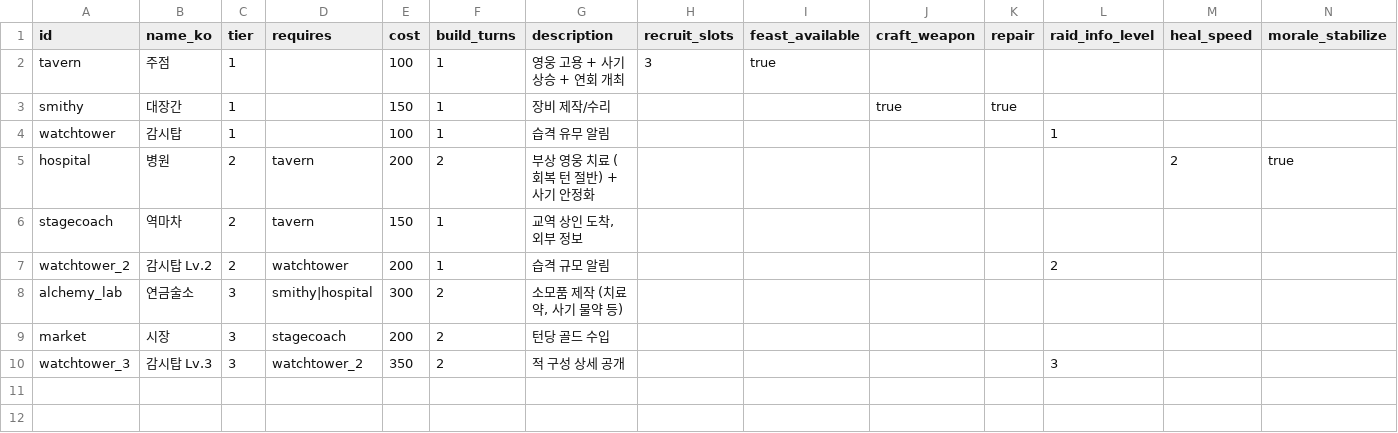
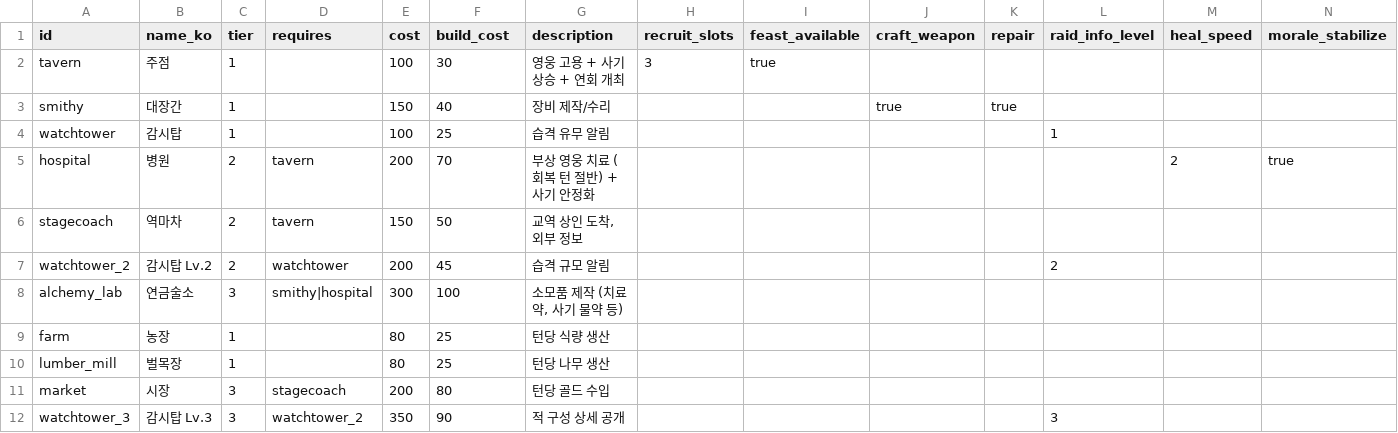
Before and after one commit to dldudcks91/TheSevenSimulation, a CSV file: src/data/facilities.csv, drawn as a sheet; only a part is shown; addresses are those after the commit; rows hold the shown columns only; the diff names each change by its address in the sheet, - before the commit and + after, or states it on an @@ line.

```diff
--- a/src/data/facilities.csv
+++ b/src/data/facilities.csv
-F1: build_turns
+F1: build_cost
-F2 (build_cost): 1
+F2 (build_cost): 30
-F3 (build_cost): 1
+F3 (build_cost): 40
-F4 (build_cost): 1
+F4 (build_cost): 25
-F5 (build_cost): 2
+F5 (build_cost): 70
-F6 (build_cost): 1
+F6 (build_cost): 50
-F7 (build_cost): 1
+F7 (build_cost): 45
-F8 (build_cost): 2
+F8 (build_cost): 100
+row 9: farm | 농장 | 1 |  | 80 | 25 | 턴당 식량 생산
+row 10: lumber_mill | 벌목장 | 1 |  | 80 | 25 | 턴당 나무 생산
-F11 (build_cost): 2
+F11 (build_cost): 80
-F12 (build_cost): 2
+F12 (build_cost): 90
```
Also changed, not shown: src/data/balance.csv, src/data/events.csv, 25 other files.
